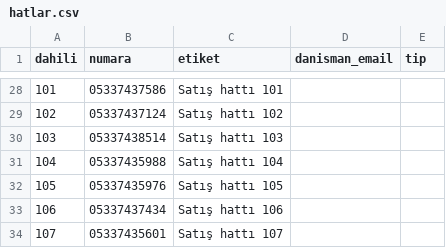
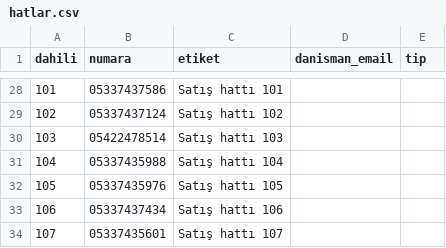
Before and after one commit to keremerginbas/CRUD, a CSV file: server/hatlar.csv, drawn as a sheet; only a part is shown, gaps mark what is left out.

```diff
--- a/server/hatlar.csv
+++ b/server/hatlar.csv
@@ -29,3 +29,3 @@ dahili,numara,etiket,danisman_email,tip
 102,05337437124,Satış hattı 102,,
-103,05337438514,Satış hattı 103,,
+103,05422478514,Satış hattı 103,,
 104,05337435988,Satış hattı 104,,
```
Also changed, not shown: 5 other files.
